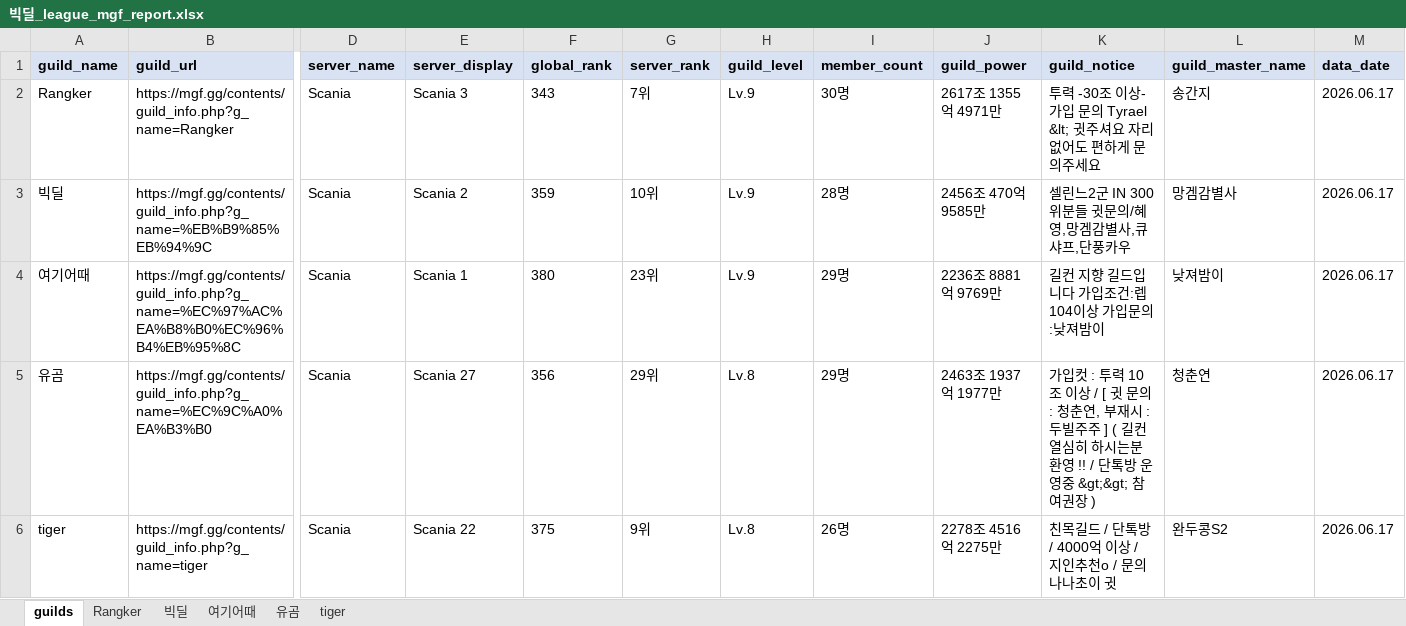
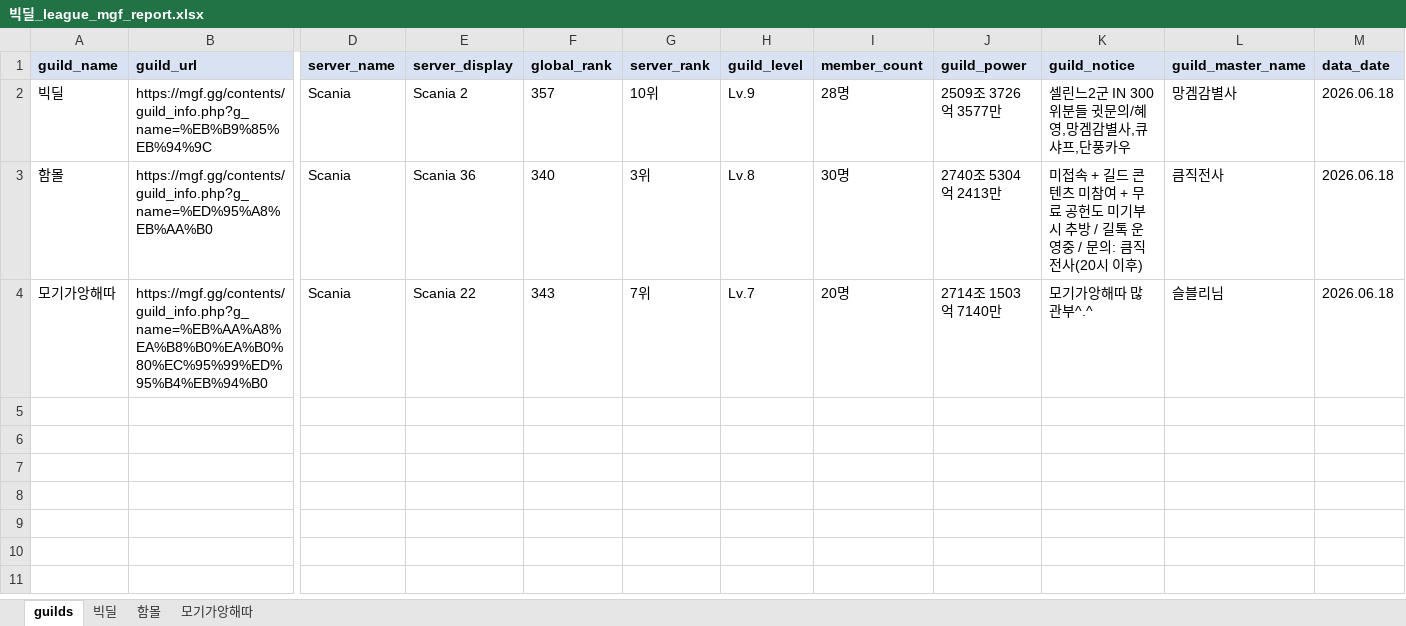
Before and after one commit to pogas/mgf_guild_match, an Excel workbook: reports/빅딜/빅딜_league_mgf_report.xlsx, sheet guilds, drawn as a sheet; only a part is shown, gaps mark what is left out; values as stored, in another font and other column widths than the file's, no borders; removed rows and columns are numbered as before the commit, all else as after; rows hold the shown columns only; the diff names each change by its address in the sheet, - before the commit and + after, or states it on an @@ line.

```diff
--- a/reports/빅딜/빅딜_league_mgf_report.xlsx (sheet guilds)
+++ b/reports/빅딜/빅딜_league_mgf_report.xlsx (sheet guilds)
-sheet tab: 여기어때
+sheet tab: 모기가앙해따
-sheet tab: Rangker
-sheet tab: 유곰
-sheet tab: tiger
+sheet tab: 함몰
-row 2: Rangker | https://mgf.gg/contents/guild_info.php?g_name=Rangker | Scania | Scania 3 | 343 | 7위 | Lv.9 | 30명 | 2617조 1355억 4971만 | 투력 -30조 이상- 가입 문의 Tyrael &lt; 귓주셔요 자리없어도 편하게 문의주세요 | 송간지 | 2026.06.17
-F2 (global_rank): 359
+F2 (global_rank): 357
-J2 (guild_power): 2456조 470억 9585만
+J2 (guild_power): 2509조 3726억 3577만
-M2 (data_date): 2026.06.17
+M2 (data_date): 2026.06.18
-row 4: 여기어때 | https://mgf.gg/contents/guild_info.php?g_name=%EC%97%AC%EA%B8%B0%EC%96%B4%EB%95%8C | Scania | Scania 1 | 380 | 23위 | Lv.9 | 29명 | 2236조 8881억 9769만 | 길컨 지향 길드입니다 가입조건:렙104이상 가입문의:낮져밤이 | 낮져밤이 | 2026.06.17
-row 5: 유곰 | https://mgf.gg/contents/guild_info.php?g_name=%EC%9C%A0%EA%B3%B0 | Scania | Scania 27 | 356 | 29위 | Lv.8 | 29명 | 2463조 1937억 1977만 | 가입컷 : 투력 10조 이상 / [ 귓 문의 : 청춘연, 부재시 : 두빌주주 ] ( 길컨 열심히 하시는분 환영 !! / 단톡방 운영중 &gt;&gt; 참여권장 ) | 청춘연 | 2026.06.17
-row 6: tiger | https://mgf.gg/contents/guild_info.php?g_name=tiger | Scania | Scania 22 | 375 | 9위 | Lv.8 | 26명 | 2278조 4516억 2275만 | 친목길드 / 단톡방 / 4000억 이상 / 지인추천o / 문의 나나초이 귓 | 완두콩S2 | 2026.06.17
+row 3: 함몰 | https://mgf.gg/contents/guild_info.php?g_name=%ED%95%A8%EB%AA%B0 | Scania | Scania 36 | 340 | 3위 | Lv.8 | 30명 | 2740조 5304억 2413만 | 미접속 + 길드 콘텐츠 미참여 + 무료 공헌도 미기부 시 추방 / 길톡 운영중 / 문의: 큼직전사(20시 이후) | 큼직전사 | 2026.06.18
+row 4: 모기가앙해따 | https://mgf.gg/contents/guild_info.php?g_name=%EB%AA%A8%EA%B8%B0%EA%B0%80%EC%95%99%ED%95%B4%EB%94%B0 | Scania | Scania 22 | 343 | 7위 | Lv.7 | 20명 | 2714조 1503억 7140만 | 모기가앙해따 많관부^.^ | 슬블리님 | 2026.06.18
```
Also changed, not shown: sheet 모기가앙해따, sheet 빅딜, reports/빅딜/빅딜_training_mgf_report.xlsx, 9 other files.
